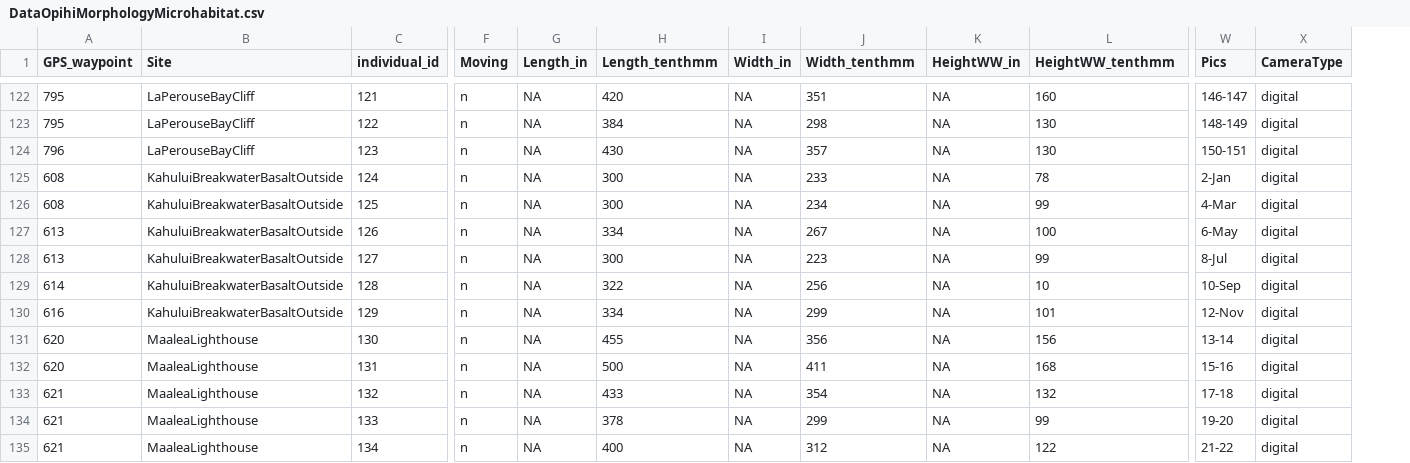
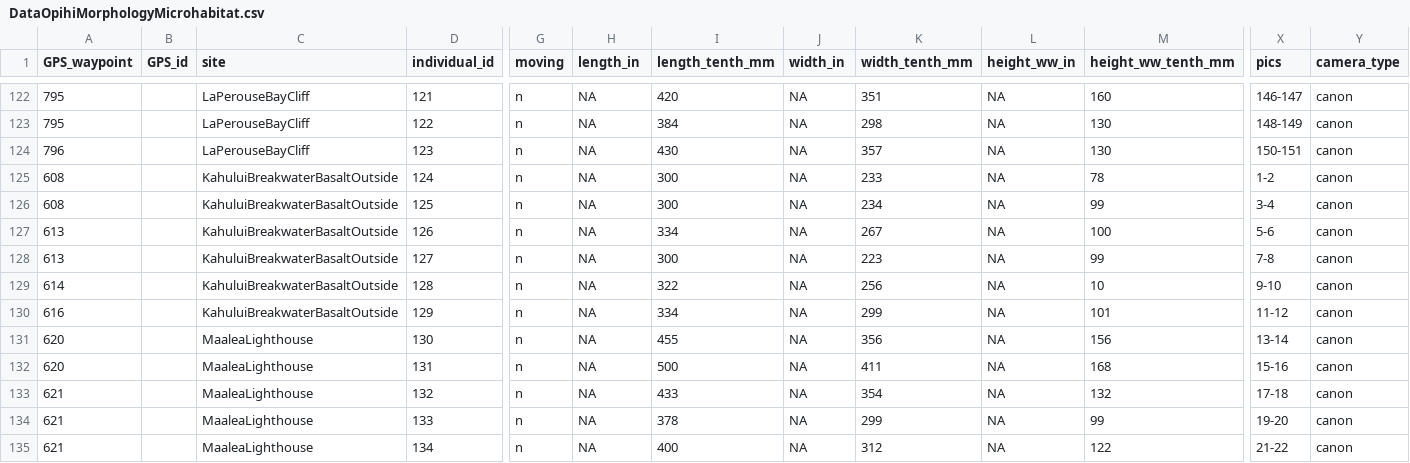
Before and after one commit to cbirdlab/shell-morphology_vs_microhabitat, a CSV file: data/DataOpihiMorphologyMicrohabitat.csv, drawn as a sheet; only a part is shown, gaps mark what is left out; removed rows and columns are numbered as before the commit, all else as after; the diff covers the shown part only; the diff names each change by its address in the sheet, - before the commit and + after, or states it on an @@ line.

```diff
--- a/data/DataOpihiMorphologyMicrohabitat.csv
+++ b/data/DataOpihiMorphologyMicrohabitat.csv
+column B (GPS_id), empty
-column X (CameraType), rows 122-135: all digital
+column Y (camera_type), rows 122-135: all canon
-C1: Site
+C1: site
-G1: Moving
+G1: moving
-H1: Length_in
+H1: length_in
-I1: Length_tenthmm
+I1: length_tenth_mm
-J1: Width_in
+J1: width_in
-K1: Width_tenthmm
+K1: width_tenth_mm
-L1: HeightWW_in
+L1: height_ww_in
-M1: HeightWW_tenthmm
+M1: height_ww_tenth_mm
-X1: Pics
+X1: pics
-X125 (pics): 2-Jan
+X125 (pics): 1-2
-X126 (pics): 4-Mar
+X126 (pics): 3-4
-X127 (pics): 6-May
+X127 (pics): 5-6
-X128 (pics): 8-Jul
+X128 (pics): 7-8
-X129 (pics): 10-Sep
+X129 (pics): 9-10
-X130 (pics): 12-Nov
+X130 (pics): 11-12
```
Also changed, not shown: 36 edited cells elsewhere in this file, data/DataOpihiMorphologyMicrohabitat_data_dictionary.tsv, 1 other file.
